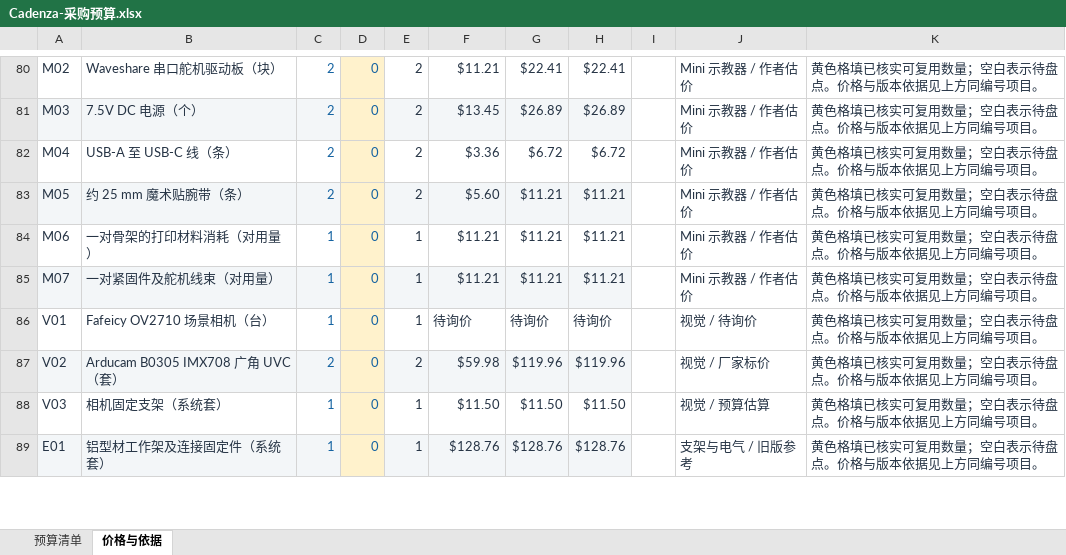
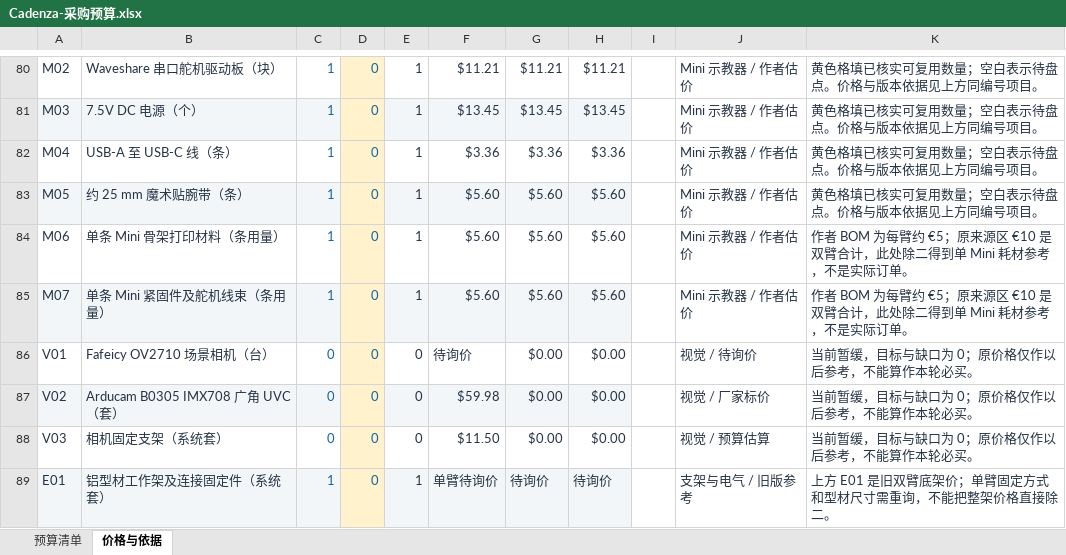
Before and after one commit to Jeffaaay/cadenza-robotics, an Excel workbook: outputs/01a1611a-a966-74e1-8809-b6eb9eb65869/Cadenza-采购预算.xlsx, sheet 价格与依据, drawn as a sheet; only a part is shown, gaps mark what is left out; values as stored, in another font and other column widths than the file's, no borders; conditional formats not drawn; the diff covers the shown part only; the diff names each change by its address in the sheet, - before the commit and + after, or states it on an @@ line.

```diff
--- a/outputs/01a1611a-a966-74e1-8809-b6eb9eb65869/Cadenza-采购预算.xlsx (sheet 价格与依据)
+++ b/outputs/01a1611a-a966-74e1-8809-b6eb9eb65869/Cadenza-采购预算.xlsx (sheet 价格与依据)
-C80:C83: 2
+C80:C83: 1
-E80:E83: 2
+E80:E83: 1
-G80: $22.41
+G80: $11.21
-H80: $22.41
+H80: $11.21
-G81: $26.89
+G81: $13.45
-H81: $26.89
+H81: $13.45
-G82: $6.72
+G82: $3.36
-H82: $6.72
+H82: $3.36
-G83:G85: $11.21
+G83:G85: $5.60
-H83:H85: $11.21
+H83:H85: $5.60
-B84: 一对骨架的打印材料消耗（对用量）
+B84: 单条 Mini 骨架打印材料（条用量）
-F84:F85: $11.21
+F84:F85: $5.60
-K84:K85: 黄色格填已核实可复用数量；空白表示待盘点。价格与版本依据见上方同编号项目。
+K84:K85: 作者 BOM 为每臂约 €5；原来源区 €10 是双臂合计，此处除二得到单 Mini 耗材参考，不是实际订单。
-B85: 一对紧固件及舵机线束（对用量）
+B85: 单条 Mini 紧固件及舵机线束（条用量）
-C86: 1
+C86: 0
-E86: 1
+E86: 0
-G86: 待询价
+G86: $0.00
-H86: 待询价
+H86: $0.00
-K86:K88: 黄色格填已核实可复用数量；空白表示待盘点。价格与版本依据见上方同编号项目。
+K86:K88: 当前暂缓，目标与缺口为 0；原价格仅作以后参考，不能算作本轮必买。
-C87: 2
+C87: 0
-E87: 2
+E87: 0
-G87: $119.96
+G87: $0.00
-H87: $119.96
+H87: $0.00
-C88: 1
+C88: 0
-E88: 1
+E88: 0
-G88: $11.50
+G88: $0.00
-H88: $11.50
+H88: $0.00
-F89: $128.76
+F89: 单臂待询价
-G89: $128.76
+G89: 待询价
-H89: $128.76
+H89: 待询价
-K89: 黄色格填已核实可复用数量；空白表示待盘点。价格与版本依据见上方同编号项目。
+K89: 上方 E01 是旧双臂底架价；单臂固定方式和型材尺寸需重询，不能把整架价格直接除二。
```
Also changed, not shown: 1 added row, 1 removed row and 63 edited cells elsewhere in this sheet, sheet 预算清单, formulas that keep their value, 5 other files.
